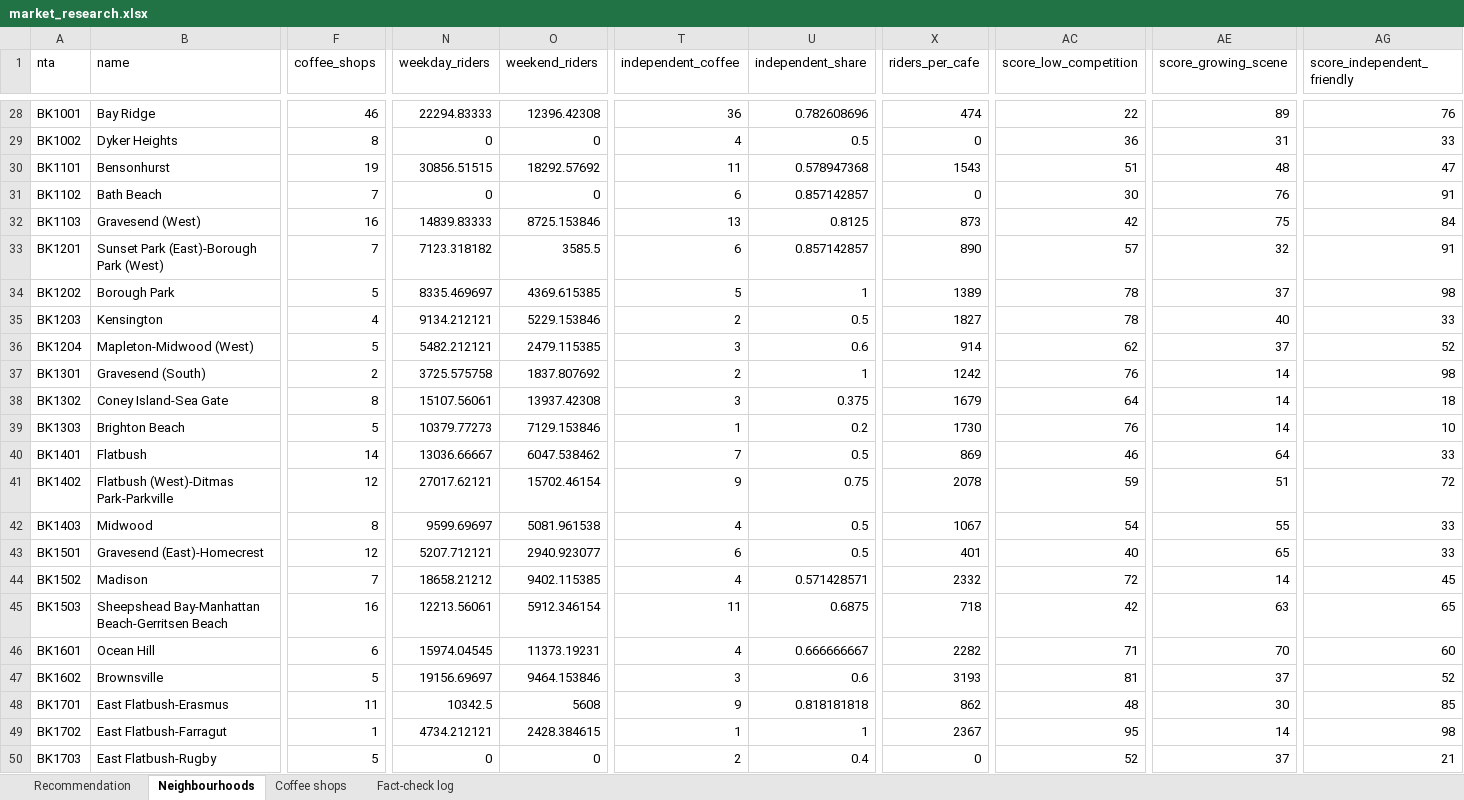
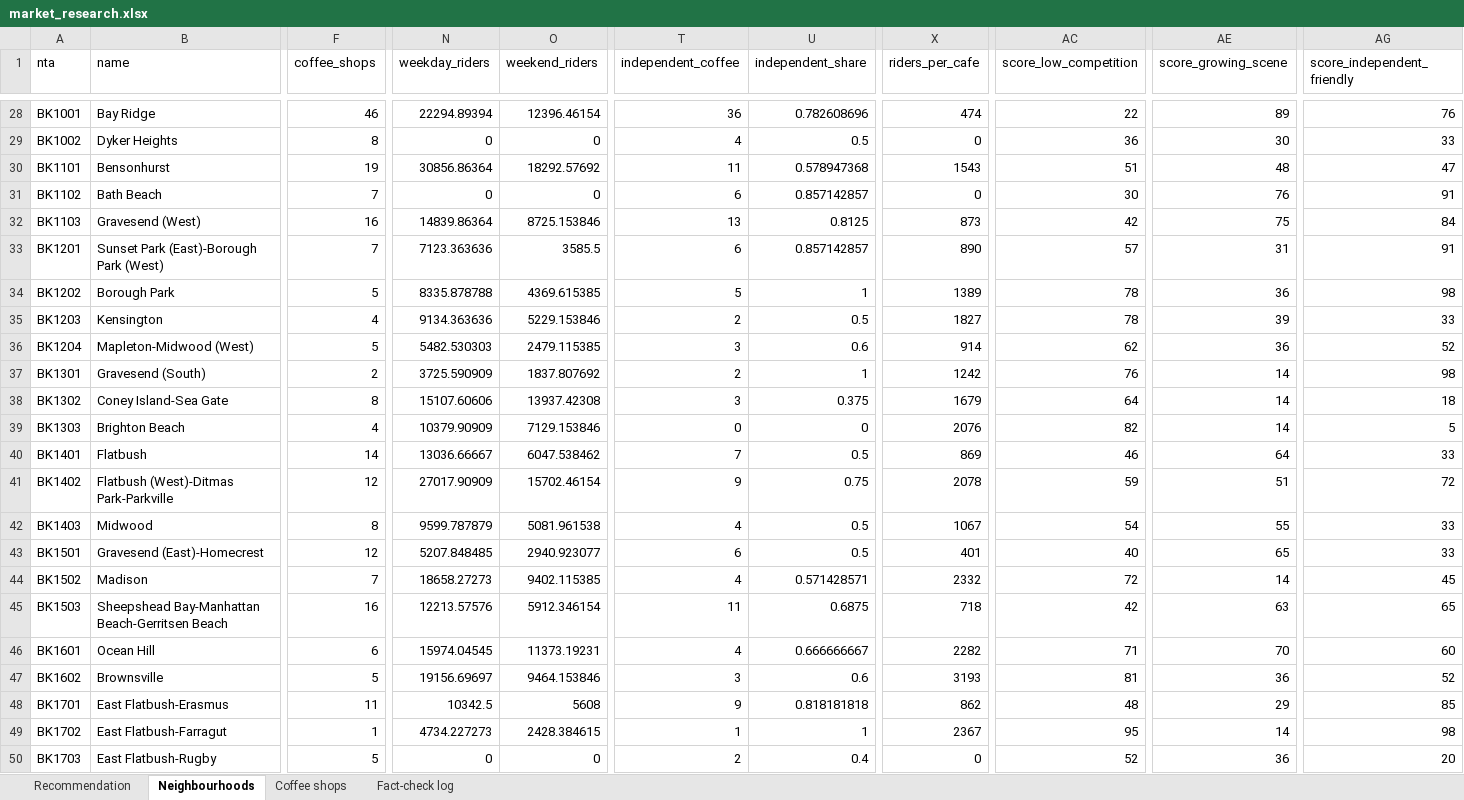
Before and after one commit to malihashaik68/multi-agent-market-research, an Excel workbook: outputs/market_research.xlsx, sheet Neighbourhoods, drawn as a sheet; only a part is shown, gaps mark what is left out; values as stored, in another font and other column widths than the file's, no borders; the diff covers the shown part only; the diff names each change by its address in the sheet, - before the commit and + after, or states it on an @@ line.

```diff
--- a/outputs/market_research.xlsx (sheet Neighbourhoods)
+++ b/outputs/market_research.xlsx (sheet Neighbourhoods)
-N28 (weekday_riders): 22294.83333
+N28 (weekday_riders): 22294.89394
-O28 (weekend_riders): 12396.42308
+O28 (weekend_riders): 12396.46154
-AE29 (score_growing_scene): 31
+AE29 (score_growing_scene): 30
-N30 (weekday_riders): 30856.51515
+N30 (weekday_riders): 30856.86364
-N32 (weekday_riders): 14839.83333
+N32 (weekday_riders): 14839.86364
-N33 (weekday_riders): 7123.318182
+N33 (weekday_riders): 7123.363636
-AE33 (score_growing_scene): 32
+AE33 (score_growing_scene): 31
-N34 (weekday_riders): 8335.469697
+N34 (weekday_riders): 8335.878788
-AE34 (score_growing_scene): 37
+AE34 (score_growing_scene): 36
-N35 (weekday_riders): 9134.212121
+N35 (weekday_riders): 9134.363636
-AE35 (score_growing_scene): 40
+AE35 (score_growing_scene): 39
-N36 (weekday_riders): 5482.212121
+N36 (weekday_riders): 5482.530303
-AE36 (score_growing_scene): 37
+AE36 (score_growing_scene): 36
-N37 (weekday_riders): 3725.575758
+N37 (weekday_riders): 3725.590909
-N38 (weekday_riders): 15107.56061
+N38 (weekday_riders): 15107.60606
-F39 (coffee_shops): 5
+F39 (coffee_shops): 4
-N39 (weekday_riders): 10379.77273
+N39 (weekday_riders): 10379.90909
-T39 (independent_coffee): 1
+T39 (independent_coffee): 0
-U39 (independent_share): 0.2
+U39 (independent_share): 0
-X39 (riders_per_cafe): 1730
+X39 (riders_per_cafe): 2076
-AC39 (score_low_competition): 76
+AC39 (score_low_competition): 82
-AG39 (score_independent_friendly): 10
+AG39 (score_independent_friendly): 5
-N41 (weekday_riders): 27017.62121
+N41 (weekday_riders): 27017.90909
-N42 (weekday_riders): 9599.69697
+N42 (weekday_riders): 9599.787879
-N43 (weekday_riders): 5207.712121
+N43 (weekday_riders): 5207.848485
-N44 (weekday_riders): 18658.21212
+N44 (weekday_riders): 18658.27273
-N45 (weekday_riders): 12213.56061
+N45 (weekday_riders): 12213.57576
-AE47 (score_growing_scene): 37
+AE47 (score_growing_scene): 36
-AE48 (score_growing_scene): 30
+AE48 (score_growing_scene): 29
-N49 (weekday_riders): 4734.212121
+N49 (weekday_riders): 4734.227273
-AE50 (score_growing_scene): 37
+AE50 (score_growing_scene): 36
-AG50 (score_independent_friendly): 21
+AG50 (score_independent_friendly): 20
```
Also changed, not shown: 210 edited cells elsewhere in this sheet, sheet Coffee shops, sheet Fact-check log, sheet Recommendation, 5 other files.
